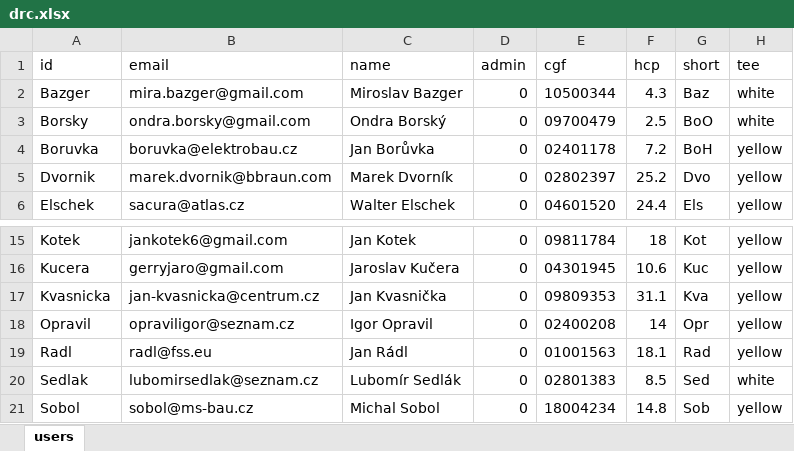
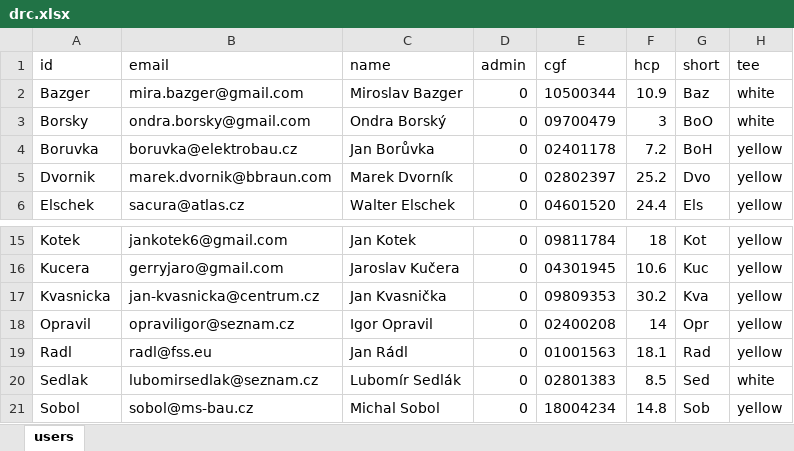
Before and after one commit to janofranek/drc-python, an Excel workbook: data/drc.xlsx, sheet users, drawn as a sheet; only a part is shown, gaps mark what is left out; values as stored, in another font and other column widths than the file's, no borders; the diff names each change by its address in the sheet, - before the commit and + after, or states it on an @@ line.

```diff
--- a/data/drc.xlsx (sheet users)
+++ b/data/drc.xlsx (sheet users)
-F2 (hcp): 4.3
+F2 (hcp): 10.9
-F3 (hcp): 2.5
+F3 (hcp): 3
-F17 (hcp): 31.1
+F17 (hcp): 30.2
```
Also changed, not shown: 5 other files.
